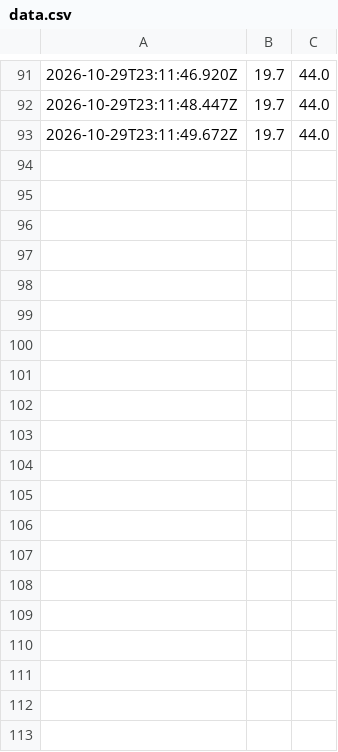
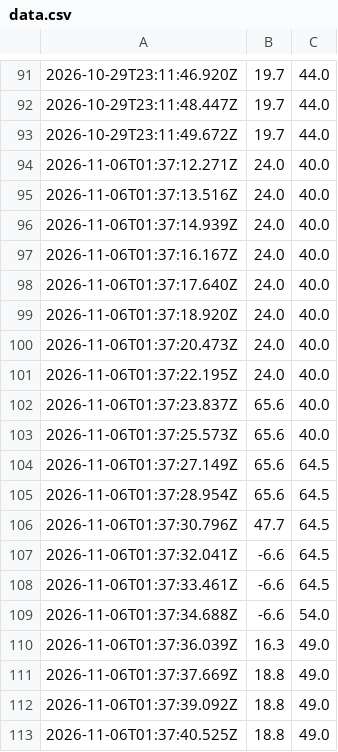
Before and after one commit to dontloseyourkeys/510_Lab, a CSV file: Lab_2/Data/data.csv, drawn as a sheet; only a part is shown, gaps mark what is left out; the diff covers the shown part only; the diff names each change by its address in the sheet, - before the commit and + after, or states it on an @@ line.

```diff
--- a/Lab_2/Data/data.csv
+++ b/Lab_2/Data/data.csv
+row 94: 2026-11-06T01:37:12.271Z | 24.0 | 40.0
+row 95: 2026-11-06T01:37:13.516Z | 24.0 | 40.0
+row 96: 2026-11-06T01:37:14.939Z | 24.0 | 40.0
+row 97: 2026-11-06T01:37:16.167Z | 24.0 | 40.0
+row 98: 2026-11-06T01:37:17.640Z | 24.0 | 40.0
+row 99: 2026-11-06T01:37:18.920Z | 24.0 | 40.0
+row 100: 2026-11-06T01:37:20.473Z | 24.0 | 40.0
+row 101: 2026-11-06T01:37:22.195Z | 24.0 | 40.0
+row 102: 2026-11-06T01:37:23.837Z | 65.6 | 40.0
+row 103: 2026-11-06T01:37:25.573Z | 65.6 | 40.0
+row 104: 2026-11-06T01:37:27.149Z | 65.6 | 64.5
+row 105: 2026-11-06T01:37:28.954Z | 65.6 | 64.5
+row 106: 2026-11-06T01:37:30.796Z | 47.7 | 64.5
+row 107: 2026-11-06T01:37:32.041Z | -6.6 | 64.5
+row 108: 2026-11-06T01:37:33.461Z | -6.6 | 64.5
+row 109: 2026-11-06T01:37:34.688Z | -6.6 | 54.0
+row 110: 2026-11-06T01:37:36.039Z | 16.3 | 49.0
+row 111: 2026-11-06T01:37:37.669Z | 18.8 | 49.0
+row 112: 2026-11-06T01:37:39.092Z | 18.8 | 49.0
+row 113: 2026-11-06T01:37:40.525Z | 18.8 | 49.0
```
Also changed, not shown: 11 added rows elsewhere in this file, 3 other files.
